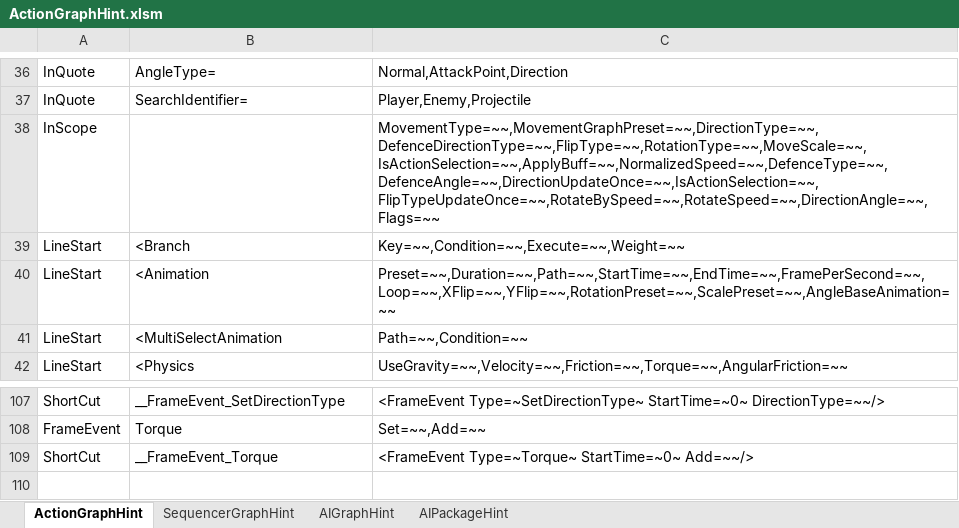
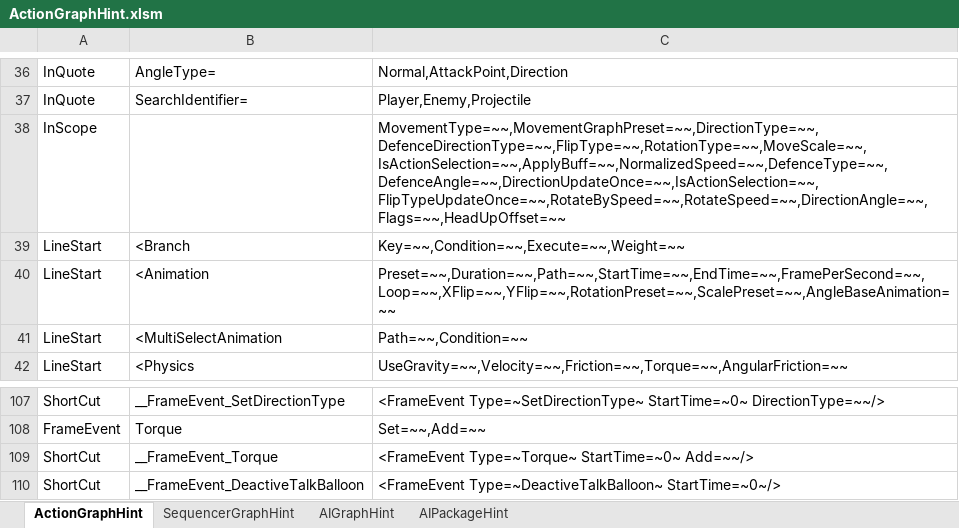
Before and after one commit to NEtuee/ProjectMS, an Excel workbook: Tools/ActionGraphHint.xlsm, sheet ActionGraphHint, drawn as a sheet; only a part is shown, gaps mark what is left out; values as stored, in another font and other column widths than the file's, no borders; charts and pictures not drawn; the diff names each change by its address in the sheet, - before the commit and + after, or states it on an @@ line.

Commit message:
talk Balloon Extend

```diff
--- a/Tools/ActionGraphHint.xlsm (sheet ActionGraphHint)
+++ b/Tools/ActionGraphHint.xlsm (sheet ActionGraphHint)
-C38: MovementType=~~,MovementGraphPreset=~~,DirectionType=~~,DefenceDirectionType=~~,FlipType=~~,RotationType=~~,MoveScale=~~,IsActionSelection=~~,ApplyBuff=~~,NormalizedSpeed=~~,DefenceType=~~,DefenceAngle=~~,DirectionUpdateOnce=~~,IsActionSelection=~~,FlipTypeUpdateOnce=~~,RotateBySpeed=~~,RotateSpeed=~~,DirectionAngle=~~,Flags=~~
+C38: MovementType=~~,MovementGraphPreset=~~,DirectionType=~~,DefenceDirectionType=~~,FlipType=~~,RotationType=~~,MoveScale=~~,IsActionSelection=~~,ApplyBuff=~~,NormalizedSpeed=~~,DefenceType=~~,DefenceAngle=~~,DirectionUpdateOnce=~~,IsActionSelection=~~,FlipTypeUpdateOnce=~~,RotateBySpeed=~~,RotateSpeed=~~,DirectionAngle=~~,Flags=~~,HeadUpOffset=~~
+row 110: ShortCut | __FrameEvent_DeactiveTalkBalloon | <FrameEvent Type=~DeactiveTalkBalloon~ StartTime=~0~/>
```
Also changed, not shown: 12 other files.
